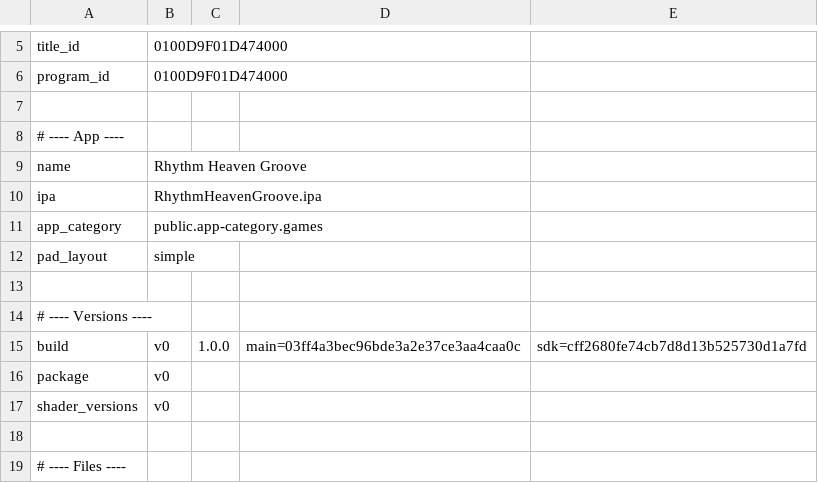
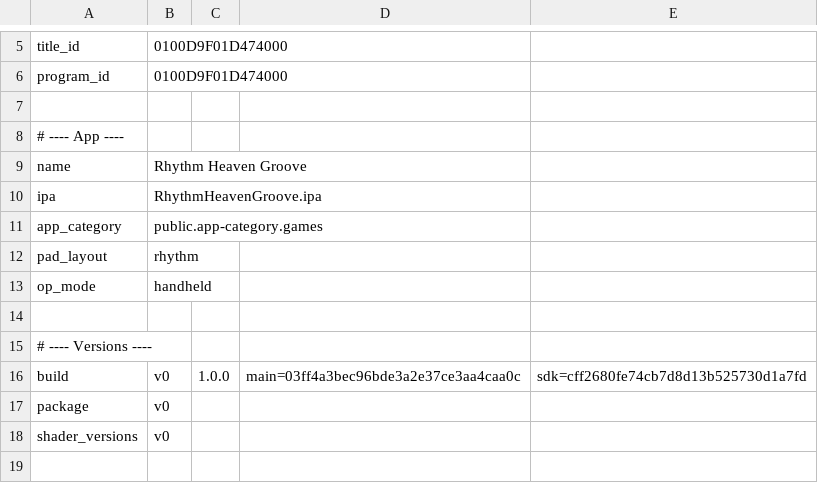
Before and after one commit to Roylam23/nxnative, a TSV file: dm/games/0100D9F01D474000/game.tsv, drawn as a sheet; only a part is shown, gaps mark what is left out; the shorter side is filled out with more unchanged rows.

Commit message:
Rhythm Heaven Groove: add touch rhythm pad and menu gestures
Adds the on-screen rhythm pad, tap/swipe menu navigation, touch-point feedback and the mirrored ambient bars, with profile scene data and host gesture tests.

```diff
--- a/dm/games/0100D9F01D474000/game.tsv
+++ b/dm/games/0100D9F01D474000/game.tsv
@@ -11,3 +11,4 @@ ipa	RhythmHeavenGroove.ipa
 app_category	public.app-category.games
-pad_layout	simple
+pad_layout	rhythm
+op_mode	handheld
 
```
Also changed, not shown: 22 other files.
